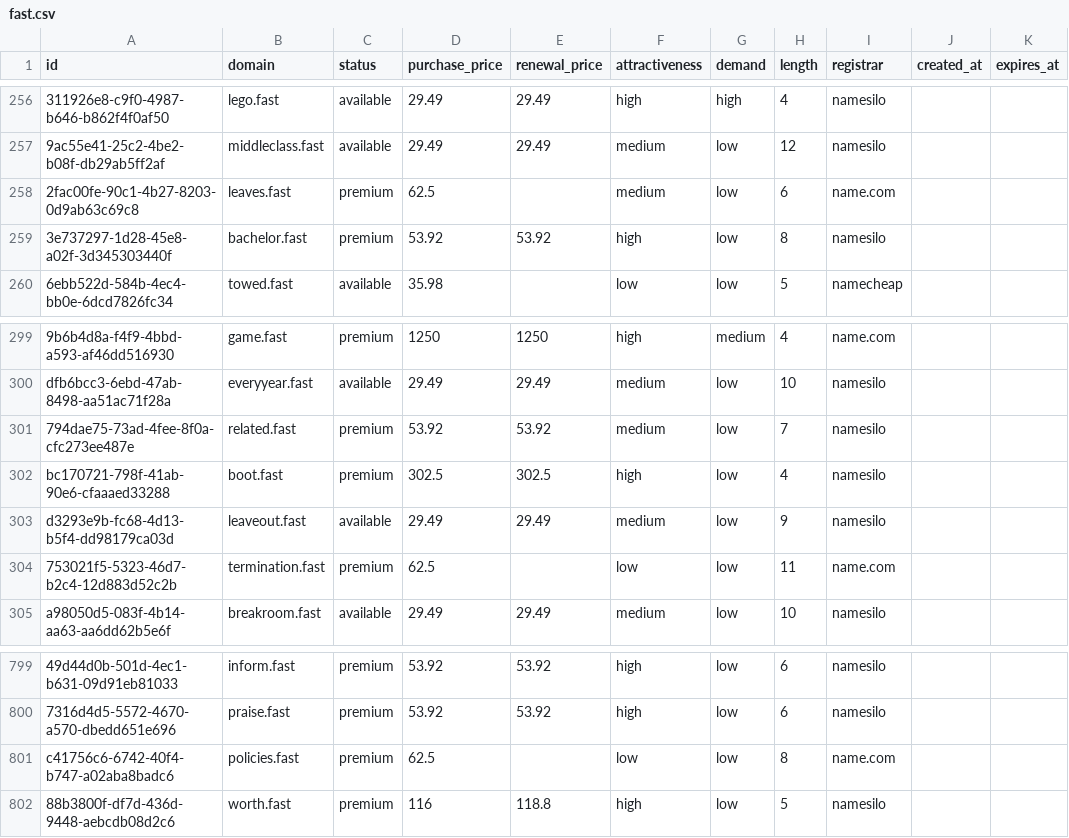
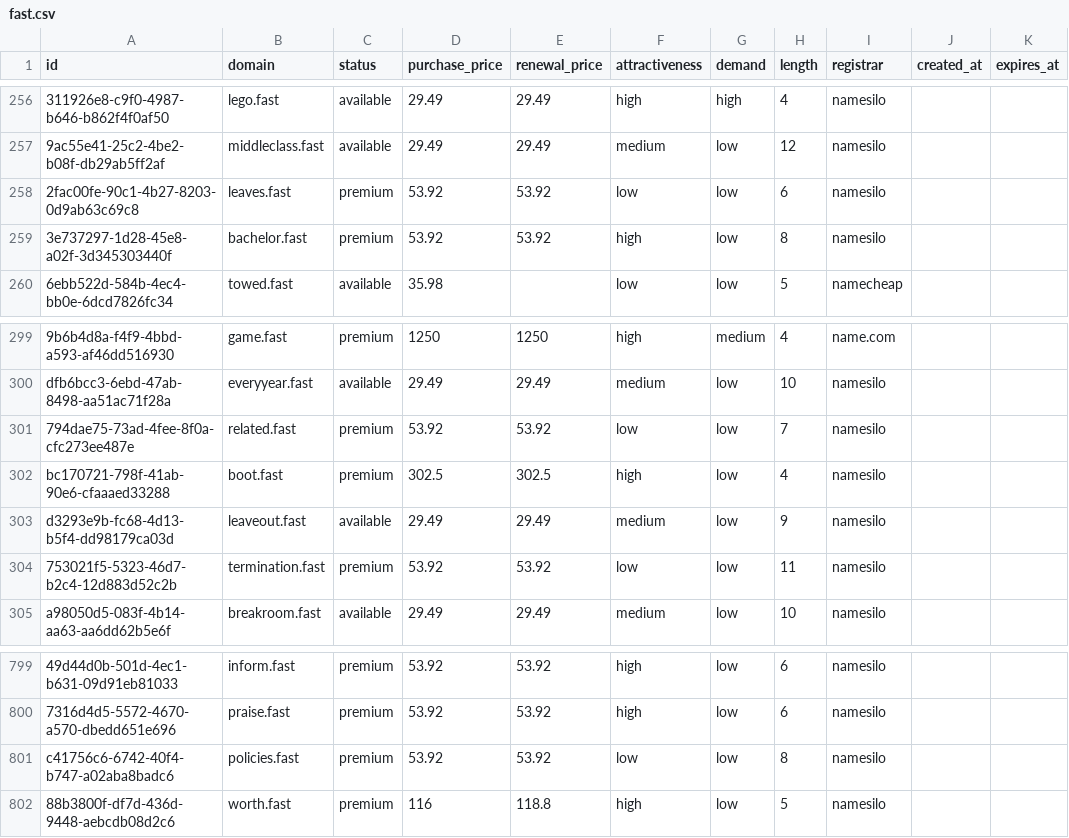
Before and after one commit to UniqueDomains/fast-oneword-domains, a CSV file: fast.csv, drawn as a sheet; only a part is shown, gaps mark what is left out; the diff names each change by its address in the sheet, - before the commit and + after, or states it on an @@ line.

Commit message:
Domains update

```diff
--- a/fast.csv
+++ b/fast.csv
-D258 (purchase_price): 62.5
+D258 (purchase_price): 53.92
-E258 (renewal_price): (empty)
+E258 (renewal_price): 53.92
-F258 (attractiveness): medium
+F258 (attractiveness): low
-I258 (registrar): name.com
+I258 (registrar): namesilo
-F301 (attractiveness): medium
+F301 (attractiveness): low
-D304 (purchase_price): 62.5
+D304 (purchase_price): 53.92
-E304 (renewal_price): (empty)
+E304 (renewal_price): 53.92
-I304 (registrar): name.com
+I304 (registrar): namesilo
-D801 (purchase_price): 62.5
+D801 (purchase_price): 53.92
-E801 (renewal_price): (empty)
+E801 (renewal_price): 53.92
-I801 (registrar): name.com
+I801 (registrar): namesilo
```
Also changed, not shown: 4 other files.
